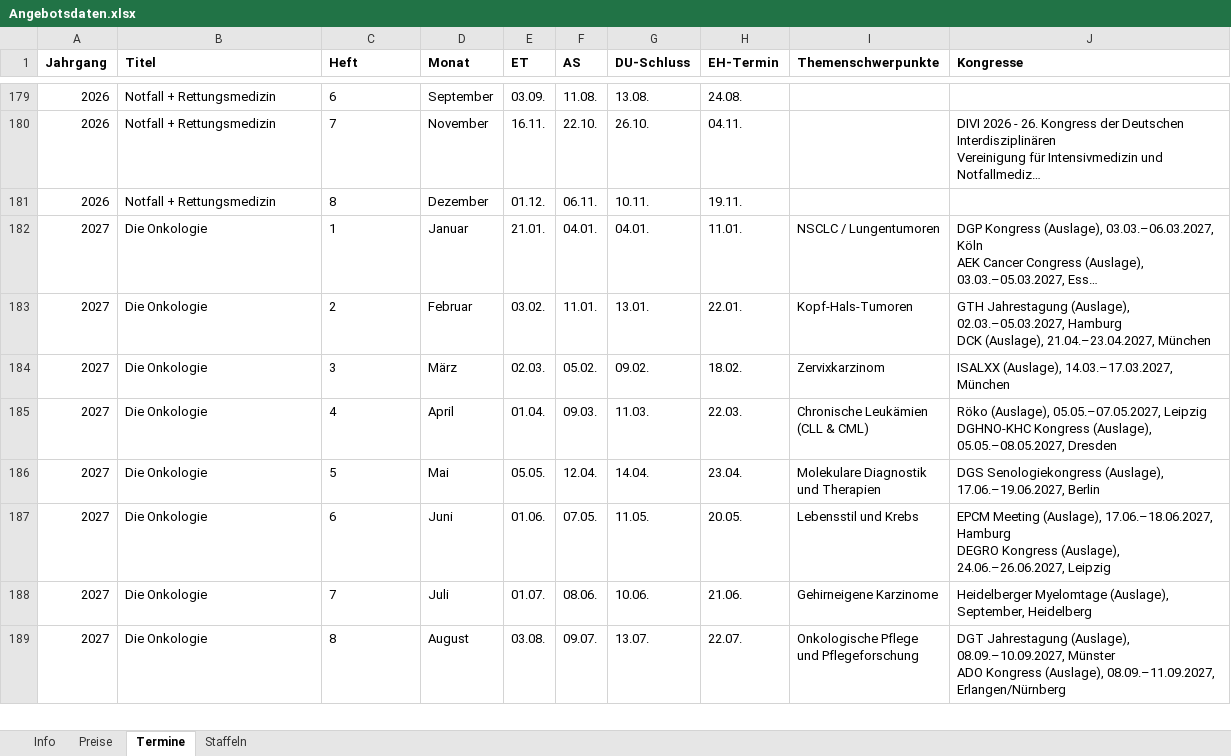
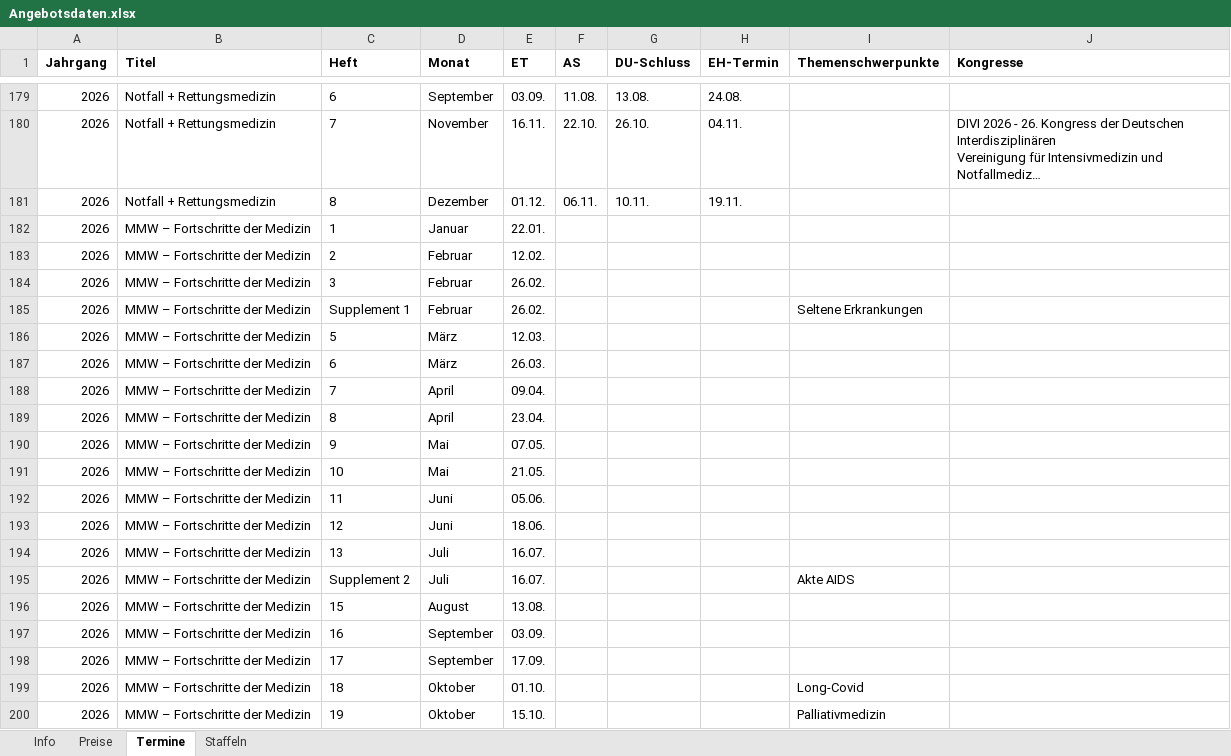
Before and after one commit to Barings1995/angebotswerkzeuge, an Excel workbook: Angebotsdaten.xlsx, sheet Termine, drawn as a sheet; only a part is shown, gaps mark what is left out; the shorter side is filled out with more unchanged rows; long unchanged cells end in …; values as stored, in another font and other column widths than the file's, no borders; the diff covers the shown part only; the diff names each change by its address in the sheet, - before the commit and + after, or states it on an @@ line.

```diff
--- a/Angebotsdaten.xlsx (sheet Termine)
+++ b/Angebotsdaten.xlsx (sheet Termine)
+row 182: 2026 | MMW – Fortschritte der Medizin | 1 | Januar | 22.01.
+row 183: 2026 | MMW – Fortschritte der Medizin | 2 | Februar | 12.02.
+row 184: 2026 | MMW – Fortschritte der Medizin | 3 | Februar | 26.02.
+row 185: 2026 | MMW – Fortschritte der Medizin | Supplement 1 | Februar | 26.02. |  |  |  | Seltene Erkrankungen
+row 186: 2026 | MMW – Fortschritte der Medizin | 5 | März | 12.03.
+row 187: 2026 | MMW – Fortschritte der Medizin | 6 | März | 26.03.
+row 188: 2026 | MMW – Fortschritte der Medizin | 7 | April | 09.04.
+row 189: 2026 | MMW – Fortschritte der Medizin | 8 | April | 23.04.
+row 190: 2026 | MMW – Fortschritte der Medizin | 9 | Mai | 07.05.
+row 191: 2026 | MMW – Fortschritte der Medizin | 10 | Mai | 21.05.
+row 192: 2026 | MMW – Fortschritte der Medizin | 11 | Juni | 05.06.
+row 193: 2026 | MMW – Fortschritte der Medizin | 12 | Juni | 18.06.
+row 194: 2026 | MMW – Fortschritte der Medizin | 13 | Juli | 16.07.
+row 195: 2026 | MMW – Fortschritte der Medizin | Supplement 2 | Juli | 16.07. |  |  |  | Akte AIDS
+row 196: 2026 | MMW – Fortschritte der Medizin | 15 | August | 13.08.
+row 197: 2026 | MMW – Fortschritte der Medizin | 16 | September | 03.09.
+row 198: 2026 | MMW – Fortschritte der Medizin | 17 | September | 17.09.
+row 199: 2026 | MMW – Fortschritte der Medizin | 18 | Oktober | 01.10. |  |  |  | Long-Covid
+row 200: 2026 | MMW – Fortschritte der Medizin | 19 | Oktober | 15.10. |  |  |  | Palliativmedizin
```
Also changed, not shown: 14 added rows elsewhere in this sheet, sheet Preise.
